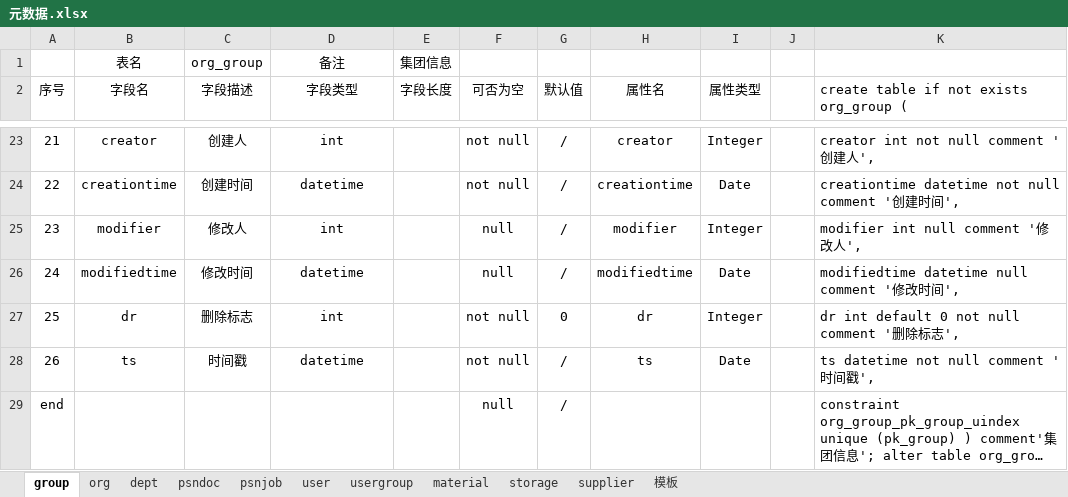
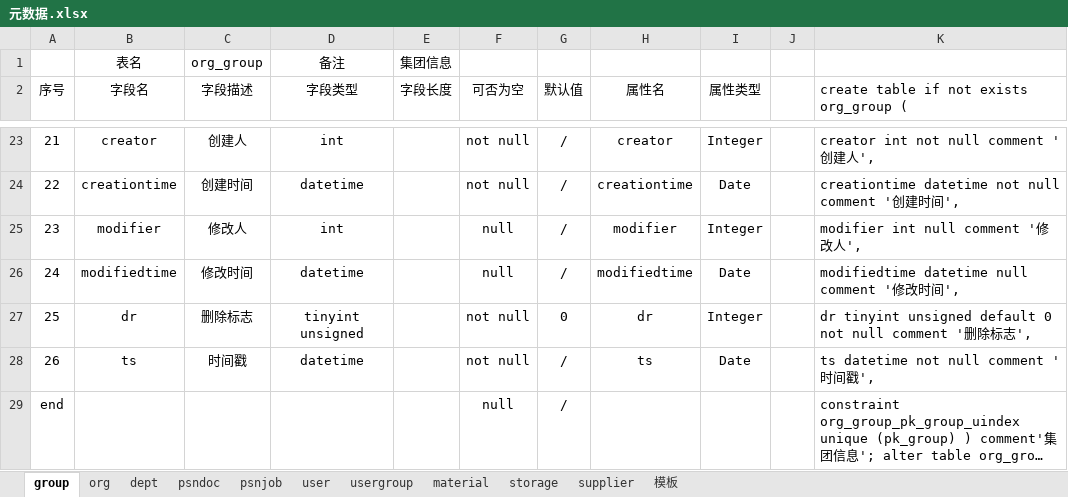
Before and after one commit to wyd288/andnow, an Excel workbook: designdocuments/元数据.xlsx, sheet group, drawn as a sheet; only a part is shown, gaps mark what is left out; long unchanged cells end in …; values as stored, in another font and other column widths than the file's, no borders; table styles not drawn; the diff names each change by its address in the sheet, - before the commit and + after, or states it on an @@ line.

Commit message:
数据文件修改

```diff
--- a/designdocuments/元数据.xlsx (sheet group)
+++ b/designdocuments/元数据.xlsx (sheet group)
-D27 (字段类型): int
+D27 (字段类型): tinyint unsigned
-K27: dr int default 0…
+K27: dr tinyint unsigned default 0…
```
